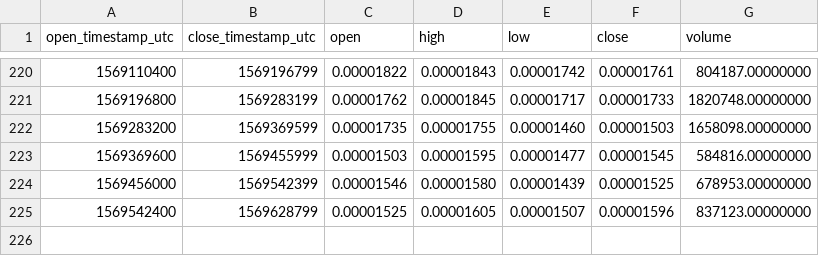
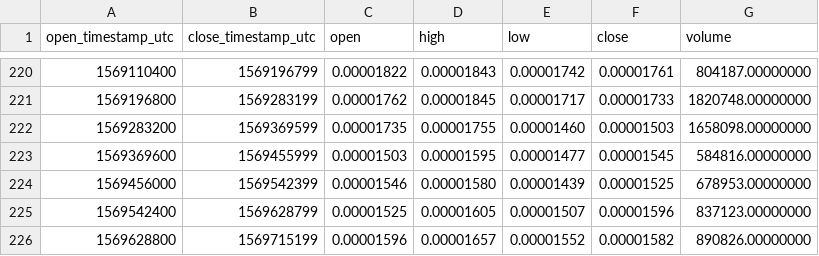
Before and after one commit to cryptobigbro/binance-ONGBTC, a CSV file: binance-ONGBTC-1d.csv, drawn as a sheet; only a part is shown, gaps mark what is left out; the diff names each change by its address in the sheet, - before the commit and + after, or states it on an @@ line.

```diff
--- a/binance-ONGBTC-1d.csv
+++ b/binance-ONGBTC-1d.csv
+row 226: 1569628800 | 1569715199 | 0.00001596 | 0.00001657 | 0.00001552 | 0.00001582 | 890826.00000000
```
Also changed, not shown: binance-ONGBTC-1h.csv.
